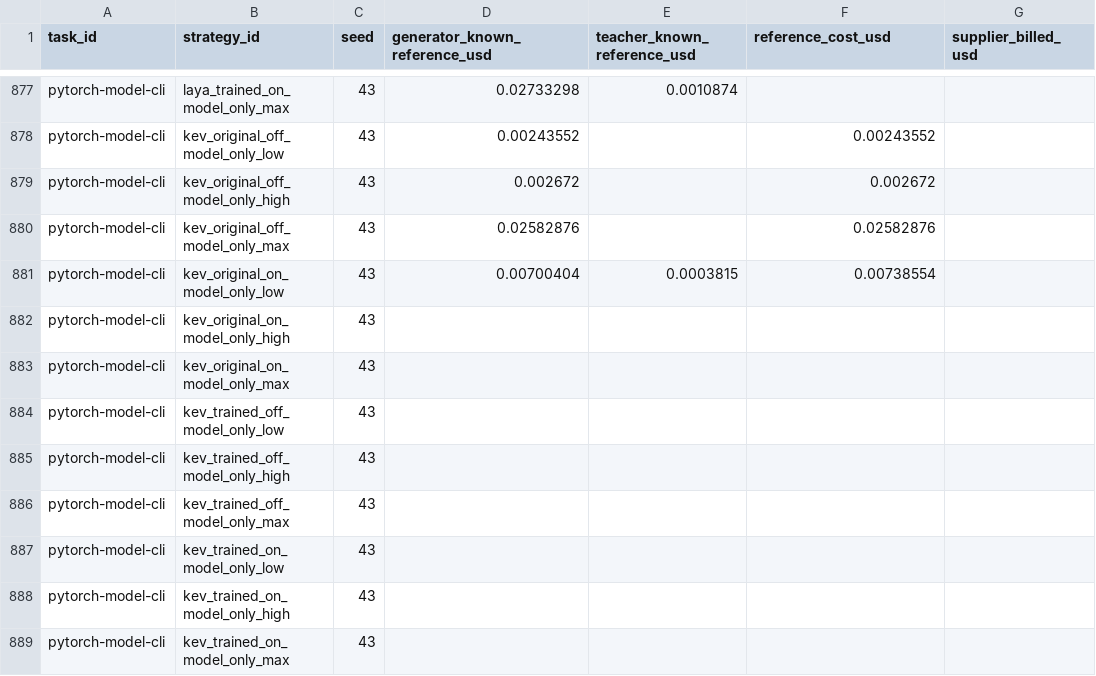
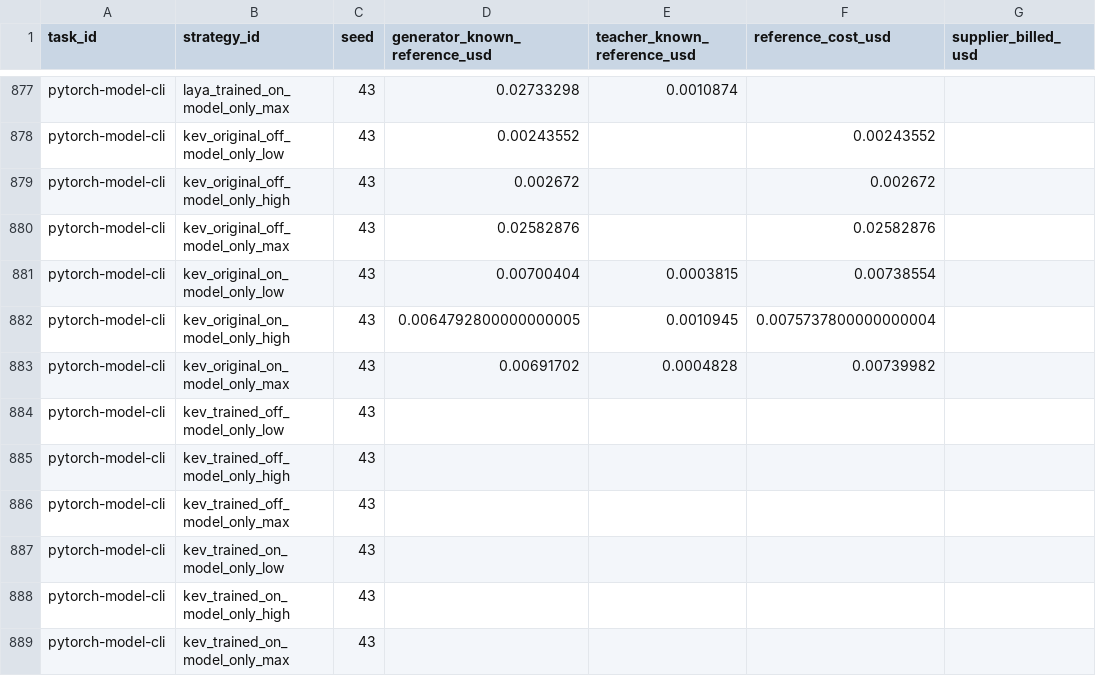
Before and after one commit to sxyq/modelrouter, a CSV file: our-project/results/benchmark/rq1/terminal-bench-2.0/20261112-v9-model-only/metrics/cost_breakdown.csv, drawn as a sheet; only a part is shown, gaps mark what is left out; the diff names each change by its address in the sheet, - before the commit and + after, or states it on an @@ line.

Commit message:
results: complete original Kev CLI effort teacher pairs and prepare remaining official images

```diff
--- a/our-project/results/benchmark/rq1/terminal-bench-2.0/20261112-v9-model-only/metrics/cost_breakdown.csv
+++ b/our-project/results/benchmark/rq1/terminal-bench-2.0/20261112-v9-model-only/metrics/cost_breakdown.csv
-D882 (generator_known_reference_usd): (empty)
+D882 (generator_known_reference_usd): 0.0064792800000000005
-E882 (teacher_known_reference_usd): (empty)
+E882 (teacher_known_reference_usd): 0.0010945
-F882 (reference_cost_usd): (empty)
+F882 (reference_cost_usd): 0.0075737800000000004
-D883 (generator_known_reference_usd): (empty)
+D883 (generator_known_reference_usd): 0.00691702
-E883 (teacher_known_reference_usd): (empty)
+E883 (teacher_known_reference_usd): 0.0004828
-F883 (reference_cost_usd): (empty)
+F883 (reference_cost_usd): 0.00739982
```
Also changed, not shown: our-project/results/benchmark/rq1/terminal-bench-2.0/20261108-v9-rq1-glm/metrics/cost_breakdown.csv, our-project/results/benchmark/rq1/terminal-bench-2.0/20261108-v9-rq1-glm/metrics/per_strategy.csv, 31 other files.
